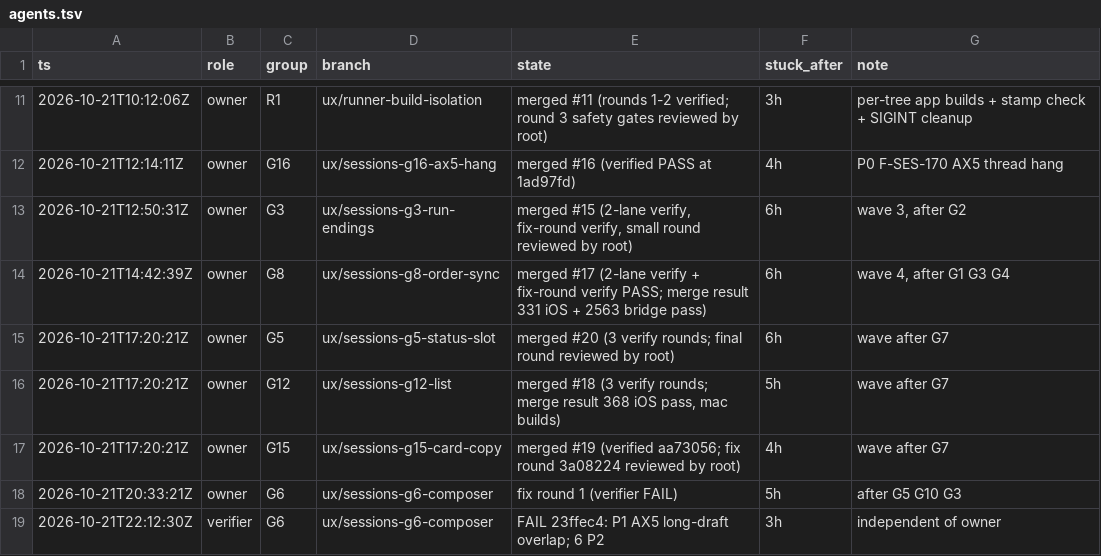
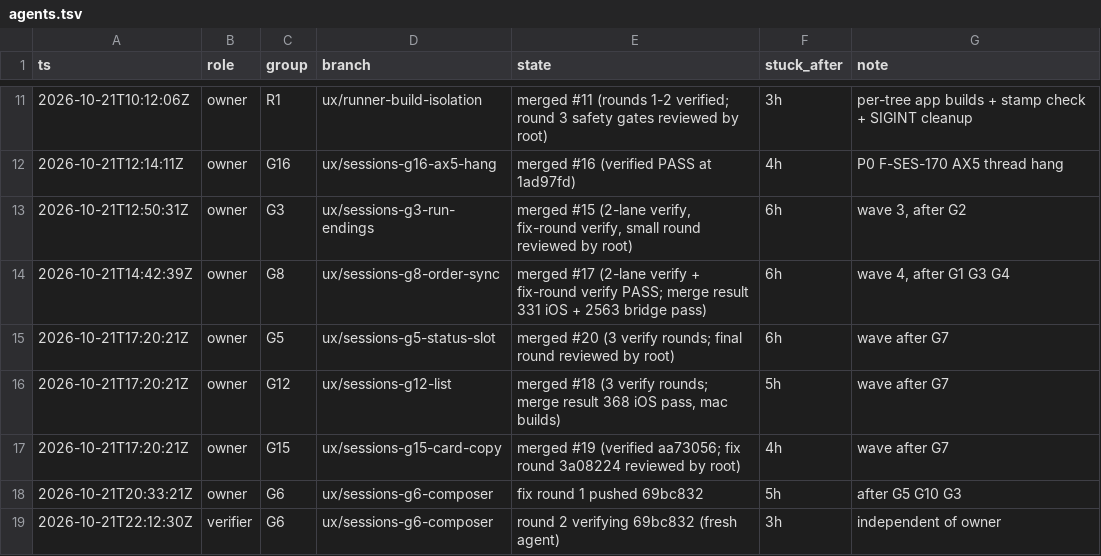
Before and after one commit to IamP5/claudio-bot, a TSV file: docs/ux-program/agents.tsv, drawn as a sheet; only a part is shown, gaps mark what is left out.

```diff
--- a/docs/ux-program/agents.tsv
+++ b/docs/ux-program/agents.tsv
@@ -17,3 +17,3 @@ ts	role	group	branch	state	stuck_after	note
 2026-10-21T17:20:21Z	owner	G15	ux/sessions-g15-card-copy	merged #19 (verified aa73056; fix round 3a08224 reviewed by root)	4h	wave after G7
-2026-10-21T20:33:21Z	owner	G6	ux/sessions-g6-composer	fix round 1 (verifier FAIL)	5h	after G5 G10 G3
-2026-10-21T22:12:30Z	verifier	G6	ux/sessions-g6-composer	FAIL 23ffec4: P1 AX5 long-draft overlap; 6 P2	3h	independent of owner
+2026-10-21T20:33:21Z	owner	G6	ux/sessions-g6-composer	fix round 1 pushed 69bc832	5h	after G5 G10 G3
+2026-10-21T22:12:30Z	verifier	G6	ux/sessions-g6-composer	round 2 verifying 69bc832 (fresh agent)	3h	independent of owner
```
Also changed, not shown: docs/ux-program/decisions.tsv.
